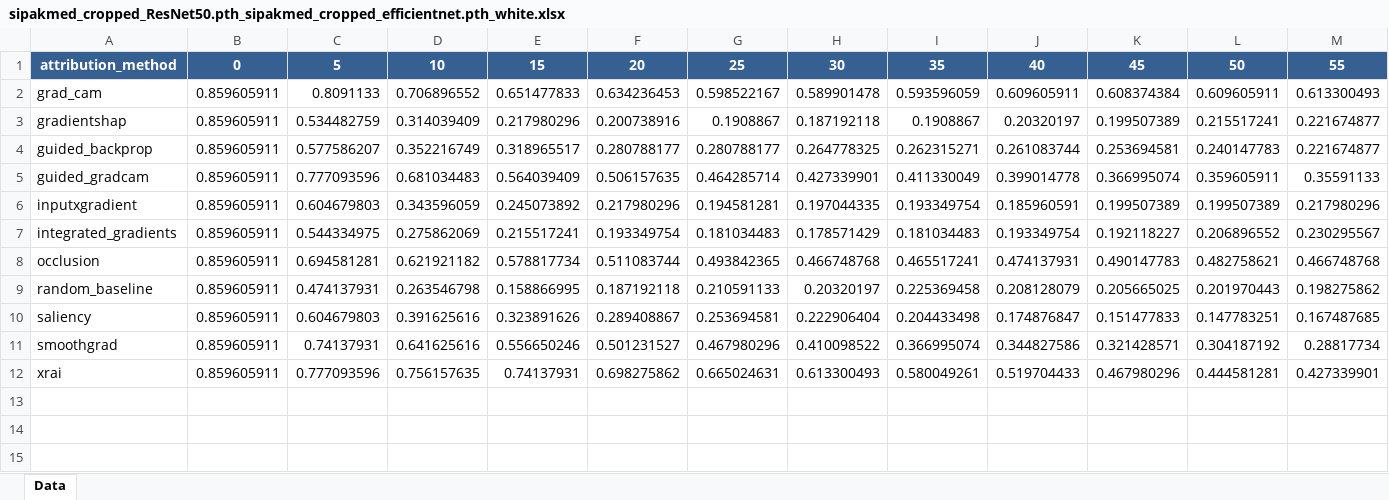
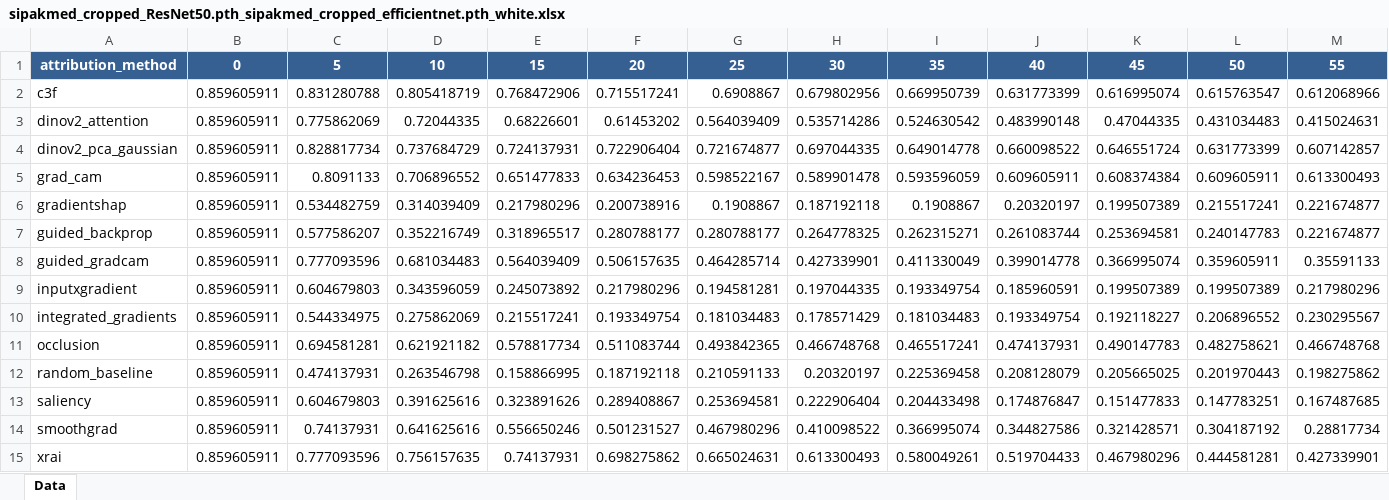
Before and after one commit to project-final-XAI/P-metric, an Excel workbook: results/excel_reports/sipakmed_cropped_ResNet50.pth_sipakmed_cropped_efficientnet.pth_white.xlsx, sheet Data, drawn as a sheet; only a part is shown; values as stored, in another font and other column widths than the file's, no borders; charts and pictures not drawn; rows hold the shown columns only; the diff names each change by its address in the sheet, - before the commit and + after, or states it on an @@ line.

Commit message:
try to create a new heatmap method on sipak

```diff
--- a/results/excel_reports/sipakmed_cropped_ResNet50.pth_sipakmed_cropped_efficientnet.pth_white.xlsx (sheet Data)
+++ b/results/excel_reports/sipakmed_cropped_ResNet50.pth_sipakmed_cropped_efficientnet.pth_white.xlsx (sheet Data)
+row 2: c3f | 0.859605911 | 0.831280788 | 0.805418719 | 0.768472906 | 0.715517241 | 0.6908867 | 0.679802956 | 0.669950739 | 0.631773399 | 0.616995074 | 0.615763547 | 0.612068966
+row 3: dinov2_attention | 0.859605911 | 0.775862069 | 0.72044335 | 0.68226601 | 0.61453202 | 0.564039409 | 0.535714286 | 0.524630542 | 0.483990148 | 0.47044335 | 0.431034483 | 0.415024631
+row 4: dinov2_pca_gaussian | 0.859605911 | 0.828817734 | 0.737684729 | 0.724137931 | 0.722906404 | 0.721674877 | 0.697044335 | 0.649014778 | 0.660098522 | 0.646551724 | 0.631773399 | 0.607142857
```
Also changed, not shown: charts or pictures, results/excel_reports/sipakmed_cropped_ResNet50.pth_sipakmed_cropped_efficientnet.pth_black.xlsx, results/excel_reports/sipakmed_cropped_ResNet50.pth_sipakmed_cropped_efficientnet.pth_gray.xlsx, 56 other files.
